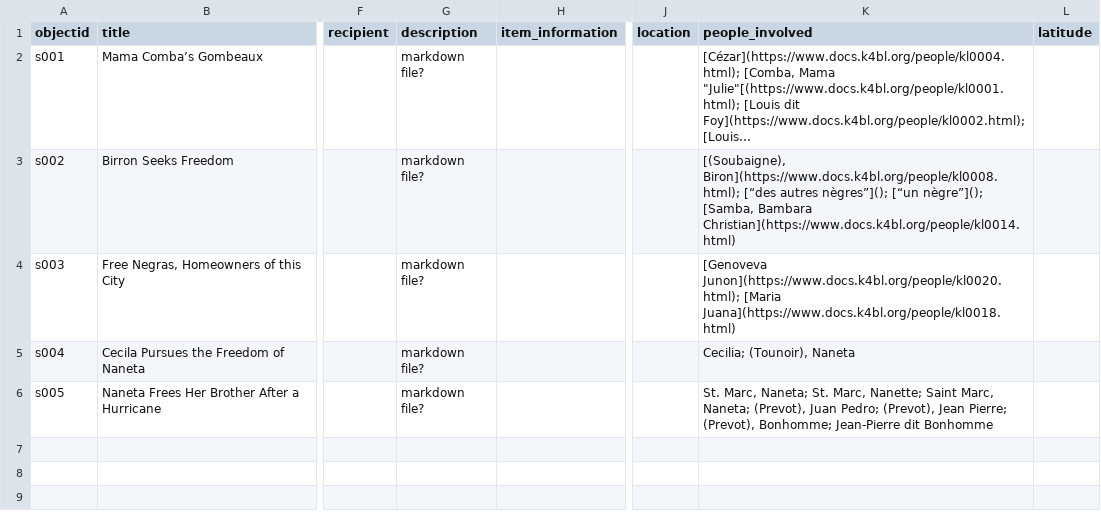
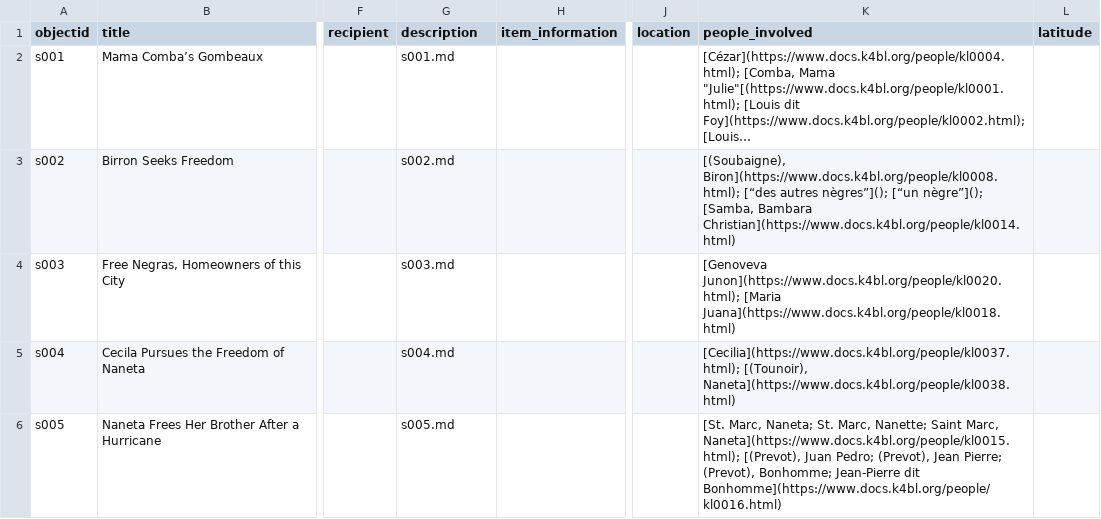
Before and after one commit to lxcprojects/storysite, a CSV file: _data/story-set.csv, drawn as a sheet; only a part is shown, gaps mark what is left out; long unchanged cells end in …; the diff names each change by its address in the sheet, - before the commit and + after, or states it on an @@ line.

Commit message:
people links

```diff
--- a/_data/story-set.csv
+++ b/_data/story-set.csv
-G2 (description): markdown file?
+G2 (description): s001.md
-G3 (description): markdown file?
+G3 (description): s002.md
-G4 (description): markdown file?
+G4 (description): s003.md
-G5 (description): markdown file?
+G5 (description): s004.md
-K5 (people_involved): Cecilia; (Tounoir), Naneta
+K5 (people_involved): [Cecilia](https://www.docs.k4bl.org/people/kl0037.html); [(Tounoir), Naneta](https://www.docs.k4bl.org/people/kl0038.html)
-G6 (description): markdown file?
+G6 (description): s005.md
-K6 (people_involved): St. Marc, Naneta; St. Marc, Nanette; Saint Marc, Naneta; (Prevot), Juan Pedro; (Prevot), Jean Pierre; (Prevot), Bonhomme; Jean-Pierre dit Bonhomme
+K6 (people_involved): [St. Marc, Naneta; St. Marc, Nanette; Saint Marc, Naneta](https://www.docs.k4bl.org/people/kl0015.html); [(Prevot), Juan Pedro; (Prevot), Jean Pierre; (Prevot), Bonhomme; Jean-Pierre dit Bonhomme](https://www.docs.k4bl.org/people/kl0016.html)
```
